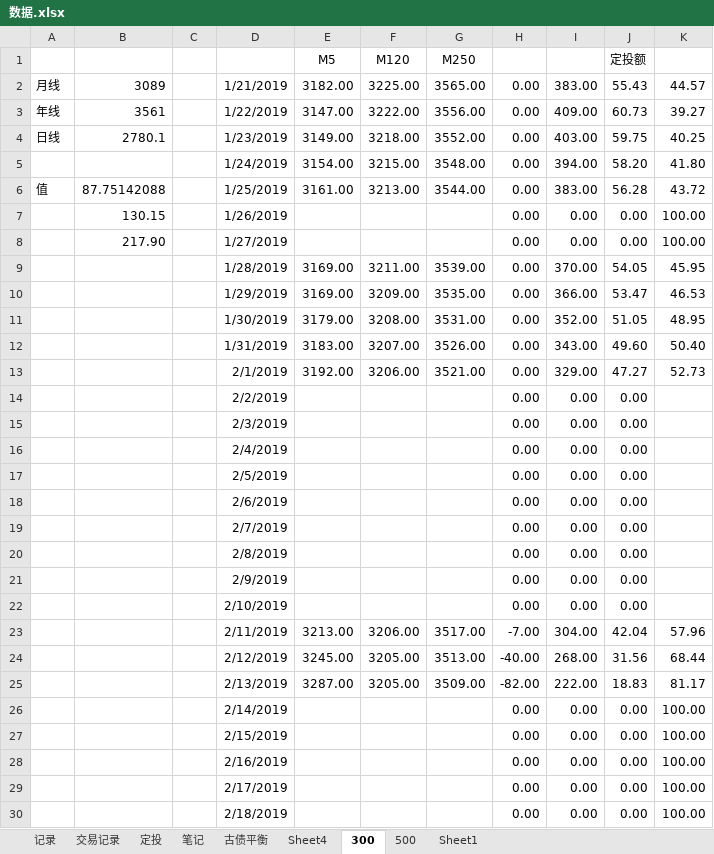
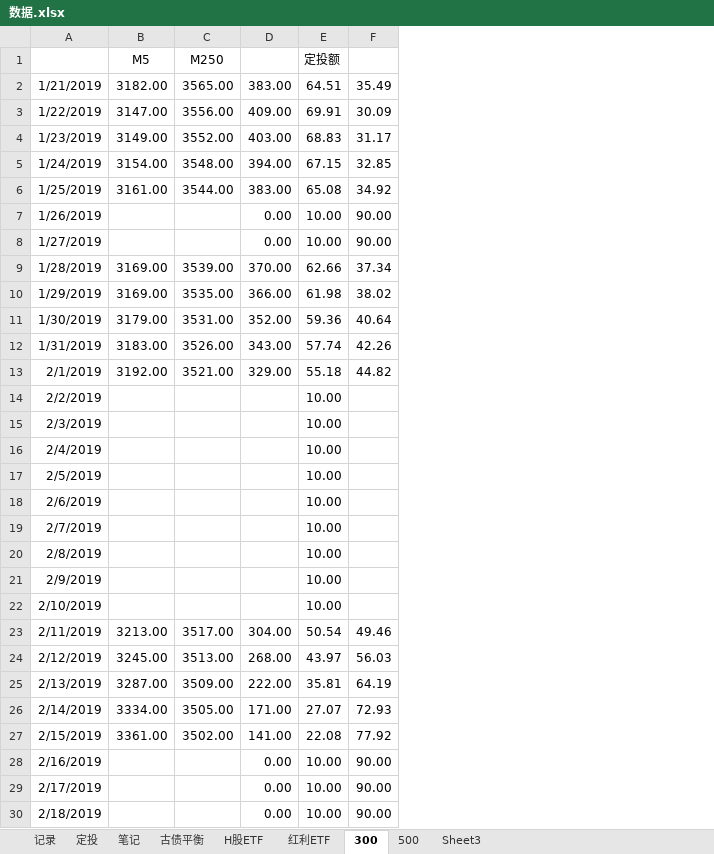
Before and after one commit to linking530/tushare, an Excel workbook: data/数据.xlsx, sheet 300, drawn as a sheet; values as stored, in another font and other column widths than the file's, no borders; charts and pictures not drawn; removed rows and columns are numbered as before the commit, all else as after; the diff names each change by its address in the sheet, - before the commit and + after, or states it on an @@ line.

```diff
--- a/data/数据.xlsx (sheet 300)
+++ b/data/数据.xlsx (sheet 300)
-sheet tab: Sheet4
+sheet tab: H股ETF
-sheet tab: 交易记录
-sheet tab: Sheet1
+sheet tab: 红利ETF
+sheet tab: Sheet3
-column A, rows 2-6: 月线 | 年线 | 日线 |  | 值
-column B, rows 2-8: 3089 | 3561 | 2780.1 |  | 87.75142088 | 130.15 | 217.90
-column C, empty
-column F, rows 1-25: M120 | 3225.00 | 3222.00 | 3218.00 | 3215.00 | 3213.00 |  |  | 3211.00 | 3209.00 | 3208.00 | 3207.00 | 3206.00 |  |  |  |  |  |  |  |  |  | 3206.00 | 3205.00 | 3205.00
-column H, rows 2-30: 0.00 | 0.00 | 0.00 | 0.00 | 0.00 | 0.00 | 0.00 | 0.00 | 0.00 | 0.00 | 0.00 | 0.00 | 0.00 | 0.00 | 0.00 | 0.00 | 0.00 | 0.00 | 0.00 | 0.00 | 0.00 | -7.00 | -40.00 | -82.00 | 0.00 | 0.00 | 0.00 | 0.00 | 0.00
-column J, rows 1-30: 定投额 | 55.43 | 60.73 | 59.75 | 58.20 | 56.28 | 0.00 | 0.00 | 54.05 | 53.47 | 51.05 | 49.60 | 47.27 | 0.00 | 0.00 | 0.00 | 0.00 | 0.00 | 0.00 | 0.00 | 0.00 | 0.00 | 42.04 | 31.56 | 18.83 | 0.00 | 0.00 | 0.00 | 0.00 | 0.00
-column K, rows 2-30: 44.57 | 39.27 | 40.25 | 41.80 | 43.72 | 100.00 | 100.00 | 45.95 | 46.53 | 48.95 | 50.40 | 52.73 |  |  |  |  |  |  |  |  |  | 57.96 | 68.44 | 81.17 | 100.00 | 100.00 | 100.00 | 100.00 | 100.00
+column E, rows 1-30: 定投额 | 64.51 | 69.91 | 68.83 | 67.15 | 65.08 | 10.00 | 10.00 | 62.66 | 61.98 | 59.36 | 57.74 | 55.18 | 10.00 | 10.00 | 10.00 | 10.00 | 10.00 | 10.00 | 10.00 | 10.00 | 10.00 | 50.54 | 43.97 | 35.81 | 27.07 | 22.08 | 10.00 | 10.00 | 10.00
+column F, rows 2-30: 35.49 | 30.09 | 31.17 | 32.85 | 34.92 | 90.00 | 90.00 | 37.34 | 38.02 | 40.64 | 42.26 | 44.82 |  |  |  |  |  |  |  |  |  | 49.46 | 56.03 | 64.19 | 72.93 | 77.92 | 90.00 | 90.00 | 90.00
-D14:D22: 0.00
+D14:D22: (empty)
-B26: (empty)
+B26: 3334.00
-C26: (empty)
+C26: 3505.00
-D26: 0.00
+D26: 171.00
-B27: (empty)
+B27: 3361.00
-C27: (empty)
+C27: 3502.00
-D27: 0.00
+D27: 141.00
```
Also changed, not shown: sheet H股ETF, sheet 500, sheet 定投, sheet 古债平衡, formulas that keep their value, charts or pictures.
